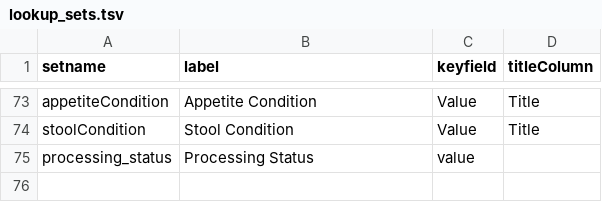
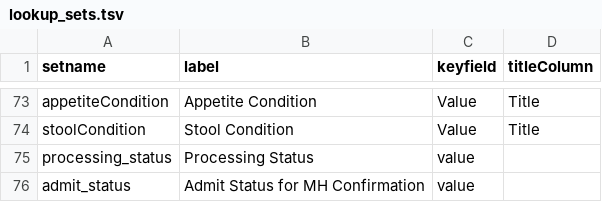
Before and after one commit to LabKey/cnprcEHRModules, a TSV file: cnprc_ehr/resources/data/lookup_sets.tsv, drawn as a sheet; only a part is shown, gaps mark what is left out.

Commit message:
Spec 30645 : MH: Process file - Refactored MH table, ETL queries, and reports involving MH. Added admit status lookup.

```diff
--- a/cnprc_ehr/resources/data/lookup_sets.tsv
+++ b/cnprc_ehr/resources/data/lookup_sets.tsv
@@ -75 +75,2 @@ stoolCondition	Stool Condition	Value	Title
 processing_status	Processing Status	value
+admit_status	Admit Status for MH Confirmation	value
```
Also changed, not shown: 10 other files.
